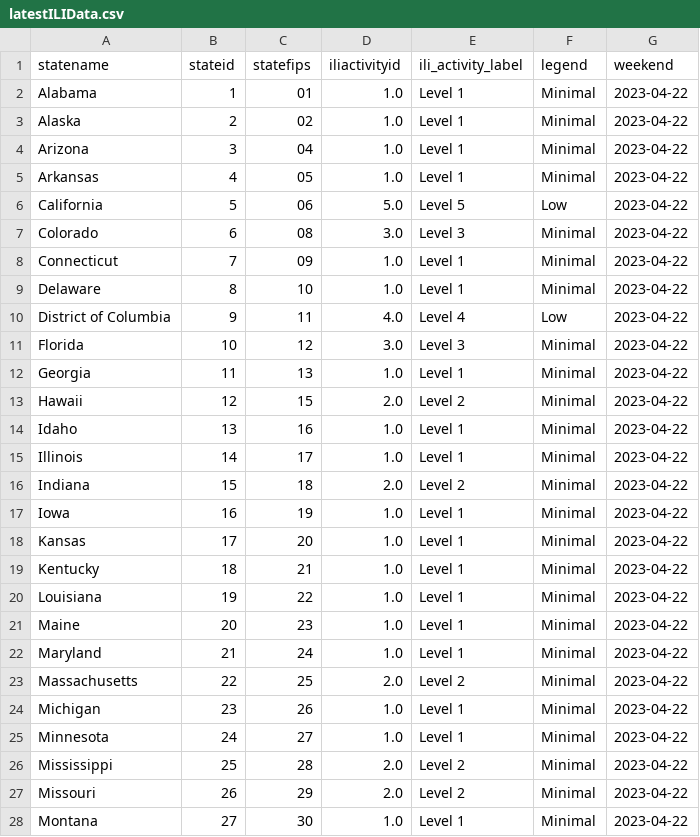
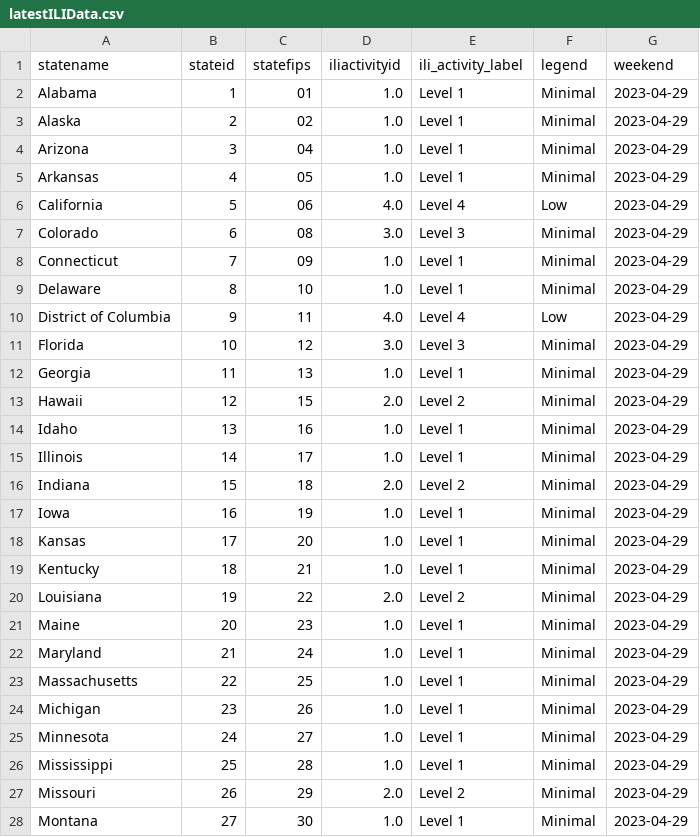
Before and after one commit to Dotdash-Data-Journalism/2021_2022_flu_like_illness, a CSV file: latestILIData.csv, drawn as a sheet; only a part is shown; the diff covers the shown part only.

```diff
--- a/latestILIData.csv
+++ b/latestILIData.csv
@@ -1,28 +1,28 @@
 statename,stateid,statefips,iliactivityid,ili_activity_label,legend,weekend
-Alabama,1,01        ,1.0,Level 1,Minimal,2023-04-22
-Alaska,2,02        ,1.0,Level 1,Minimal,2023-04-22
-Arizona,3,04        ,1.0,Level 1,Minimal,2023-04-22
-Arkansas,4,05        ,1.0,Level 1,Minimal,2023-04-22
-California,5,06        ,5.0,Level 5,Low,2023-04-22
-Colorado,6,08        ,3.0,Level 3,Minimal,2023-04-22
-Connecticut,7,09        ,1.0,Level 1,Minimal,2023-04-22
-Delaware,8,10        ,1.0,Level 1,Minimal,2023-04-22
-District of Columbia,9,11        ,4.0,Level 4,Low,2023-04-22
-Florida,10,12        ,3.0,Level 3,Minimal,2023-04-22
-Georgia,11,13        ,1.0,Level 1,Minimal,2023-04-22
-Hawaii,12,15        ,2.0,Level 2,Minimal,2023-04-22
-Idaho,13,16        ,1.0,Level 1,Minimal,2023-04-22
-Illinois,14,17        ,1.0,Level 1,Minimal,2023-04-22
-Indiana,15,18        ,2.0,Level 2,Minimal,2023-04-22
-Iowa,16,19        ,1.0,Level 1,Minimal,2023-04-22
-Kansas,17,20        ,1.0,Level 1,Minimal,2023-04-22
-Kentucky,18,21        ,1.0,Level 1,Minimal,2023-04-22
-Louisiana,19,22        ,1.0,Level 1,Minimal,2023-04-22
-Maine,20,23        ,1.0,Level 1,Minimal,2023-04-22
-Maryland,21,24        ,1.0,Level 1,Minimal,2023-04-22
-Massachusetts,22,25        ,2.0,Level 2,Minimal,2023-04-22
-Michigan,23,26        ,1.0,Level 1,Minimal,2023-04-22
-Minnesota,24,27        ,1.0,Level 1,Minimal,2023-04-22
-Mississippi,25,28        ,2.0,Level 2,Minimal,2023-04-22
-Missouri,26,29        ,2.0,Level 2,Minimal,2023-04-22
-Montana,27,30        ,1.0,Level 1,Minimal,2023-04-22
+Alabama,1,01        ,1.0,Level 1,Minimal,2023-04-29
+Alaska,2,02        ,1.0,Level 1,Minimal,2023-04-29
+Arizona,3,04        ,1.0,Level 1,Minimal,2023-04-29
+Arkansas,4,05        ,1.0,Level 1,Minimal,2023-04-29
+California,5,06        ,4.0,Level 4,Low,2023-04-29
+Colorado,6,08        ,3.0,Level 3,Minimal,2023-04-29
+Connecticut,7,09        ,1.0,Level 1,Minimal,2023-04-29
+Delaware,8,10        ,1.0,Level 1,Minimal,2023-04-29
+District of Columbia,9,11        ,4.0,Level 4,Low,2023-04-29
+Florida,10,12        ,3.0,Level 3,Minimal,2023-04-29
+Georgia,11,13        ,1.0,Level 1,Minimal,2023-04-29
+Hawaii,12,15        ,2.0,Level 2,Minimal,2023-04-29
+Idaho,13,16        ,1.0,Level 1,Minimal,2023-04-29
+Illinois,14,17        ,1.0,Level 1,Minimal,2023-04-29
+Indiana,15,18        ,2.0,Level 2,Minimal,2023-04-29
+Iowa,16,19        ,1.0,Level 1,Minimal,2023-04-29
+Kansas,17,20        ,1.0,Level 1,Minimal,2023-04-29
+Kentucky,18,21        ,1.0,Level 1,Minimal,2023-04-29
+Louisiana,19,22        ,2.0,Level 2,Minimal,2023-04-29
+Maine,20,23        ,1.0,Level 1,Minimal,2023-04-29
+Maryland,21,24        ,1.0,Level 1,Minimal,2023-04-29
+Massachusetts,22,25        ,1.0,Level 1,Minimal,2023-04-29
+Michigan,23,26        ,1.0,Level 1,Minimal,2023-04-29
+Minnesota,24,27        ,1.0,Level 1,Minimal,2023-04-29
+Mississippi,25,28        ,1.0,Level 1,Minimal,2023-04-29
+Missouri,26,29        ,2.0,Level 2,Minimal,2023-04-29
+Montana,27,30        ,1.0,Level 1,Minimal,2023-04-29
```
Also changed, not shown: 38 edited cells elsewhere in this file.
